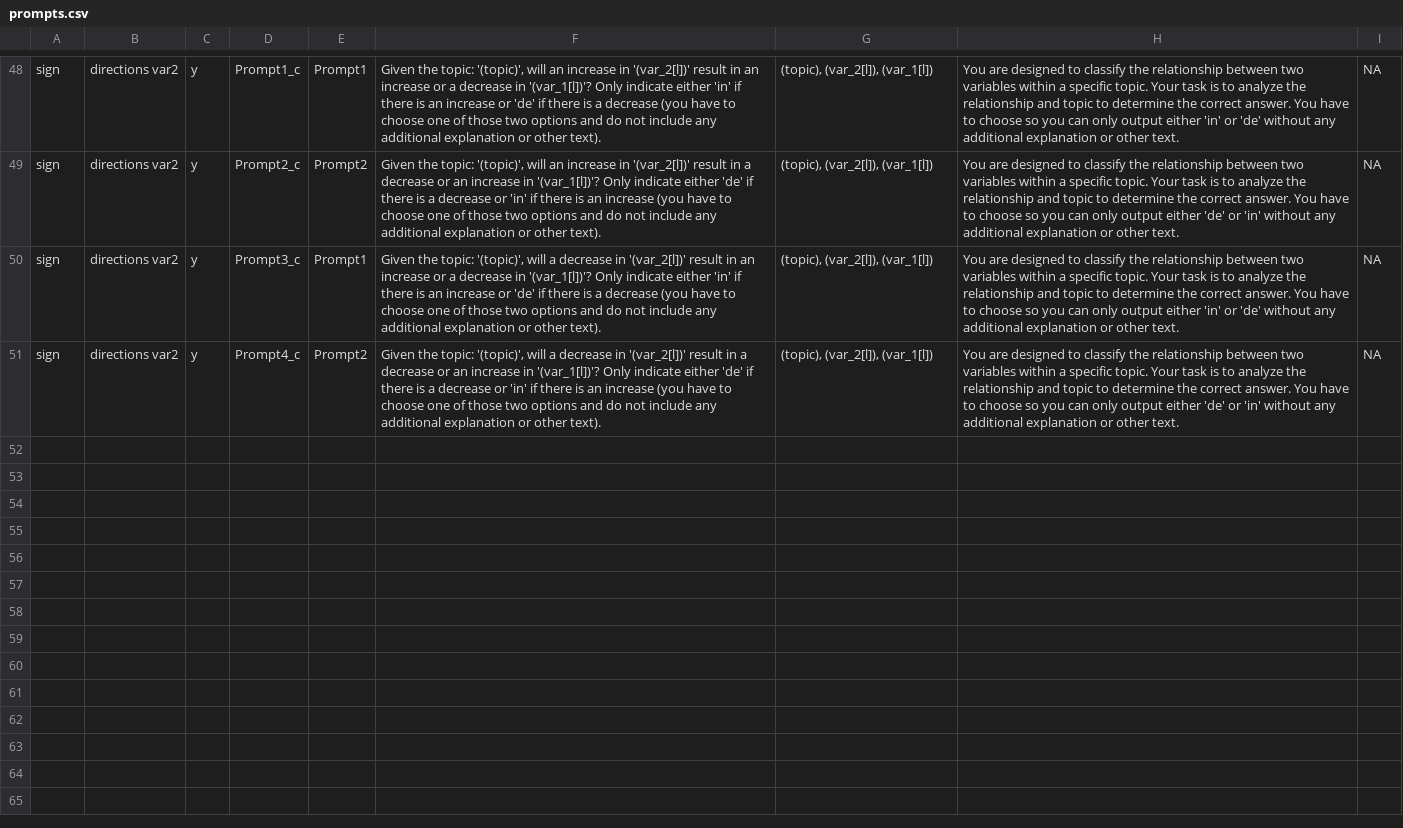
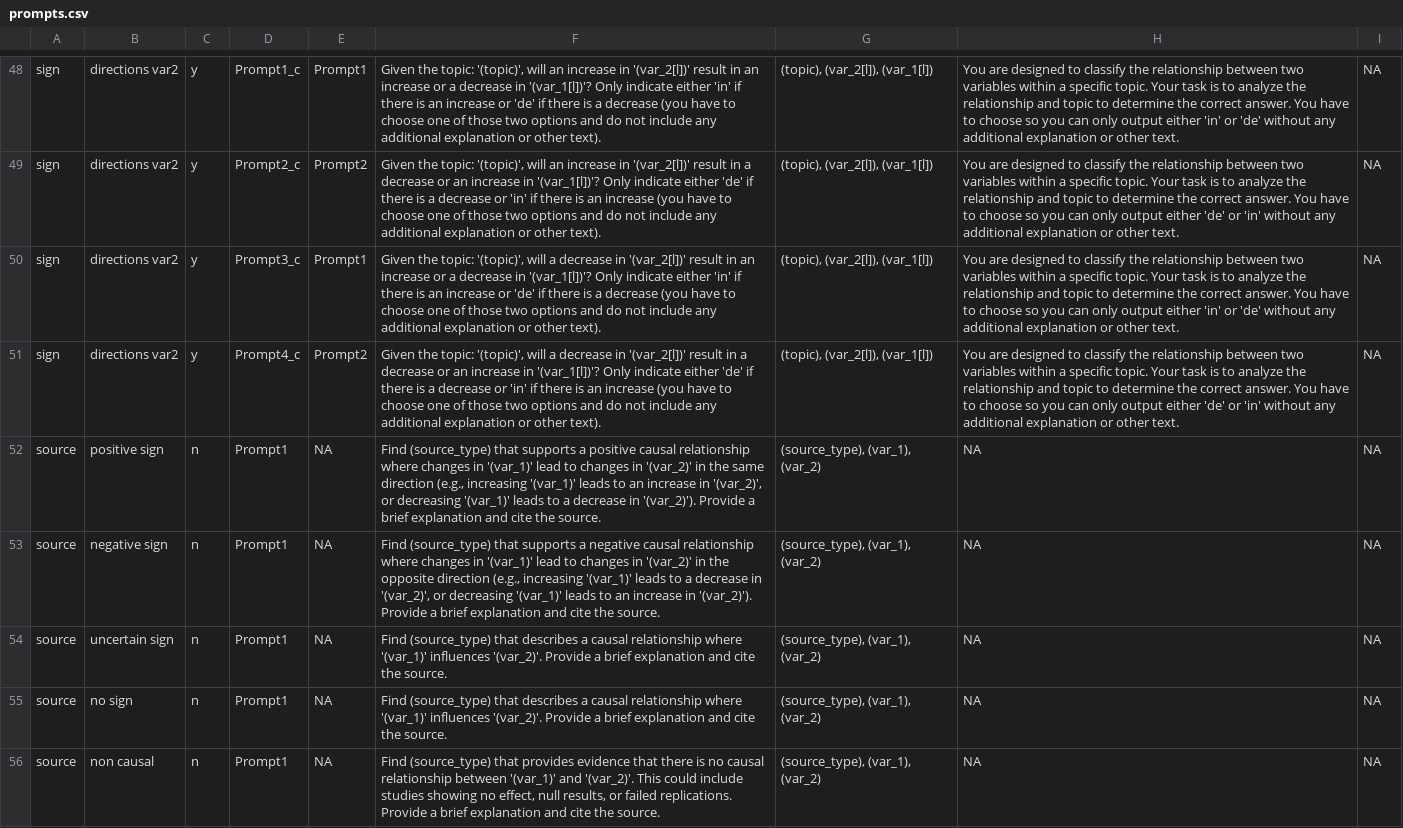
Before and after one commit to MeikeWaaijers/theoraizer, a CSV file: inst/extdata/prompts.csv, drawn as a sheet; only a part is shown, gaps mark what is left out; the diff covers the shown part only; the diff names each change by its address in the sheet, - before the commit and + after, or states it on an @@ line.

Commit message:
NEW FUNCTION (find_source)
find_source function added to the theoraizer package

```diff
--- a/inst/extdata/prompts.csv
+++ b/inst/extdata/prompts.csv
+row 52: source | positive sign | n | Prompt1 | NA | Find (source_type) that supports a positive causal relationship where changes in '(var_1)' lead to changes in '(var_2)' in the same direction (e.g., increasing '(var_1)' leads to an increase in '(var_2)', or decreasing '(var_1)' leads to a decrease in '(var_2)'). Provide a brief explanation and cite the source. | (source_type), (var_1), (var_2) | NA | NA
+row 53: source | negative sign | n | Prompt1 | NA | Find (source_type) that supports a negative causal relationship where changes in '(var_1)' lead to changes in '(var_2)' in the opposite direction (e.g., increasing '(var_1)' leads to a decrease in '(var_2)', or decreasing '(var_1)' leads to an increase in '(var_2)'). Provide a brief explanation and cite the source. | (source_type), (var_1), (var_2) | NA | NA
+row 54: source | uncertain sign | n | Prompt1 | NA | Find (source_type) that describes a causal relationship where '(var_1)' influences '(var_2)'. Provide a brief explanation and cite the source. | (source_type), (var_1), (var_2) | NA | NA
+row 55: source | no sign | n | Prompt1 | NA | Find (source_type) that describes a causal relationship where '(var_1)' influences '(var_2)'. Provide a brief explanation and cite the source. | (source_type), (var_1), (var_2) | NA | NA
+row 56: source | non causal | n | Prompt1 | NA | Find (source_type) that provides evidence that there is no causal relationship between '(var_1)' and '(var_2)'. This could include studies showing no effect, null results, or failed replications. Provide a brief explanation and cite the source. | (source_type), (var_1), (var_2) | NA | NA
```
Also changed, not shown: 5 added rows elsewhere in this file, 41 other files.
